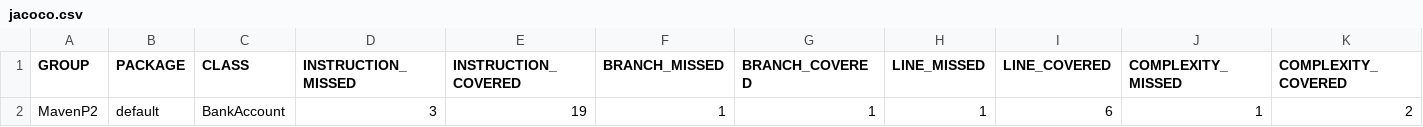
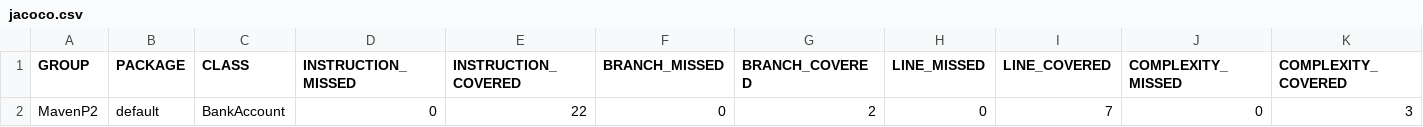
Before and after one commit to FanZouGit/mavenp2, a CSV file: target/site/jacoco/jacoco.csv, drawn as a sheet; only a part is shown; the diff names each change by its address in the sheet, - before the commit and + after, or states it on an @@ line.

```diff
--- a/target/site/jacoco/jacoco.csv
+++ b/target/site/jacoco/jacoco.csv
-D2 (INSTRUCTION_MISSED): 3
+D2 (INSTRUCTION_MISSED): 0
-E2 (INSTRUCTION_COVERED): 19
+E2 (INSTRUCTION_COVERED): 22
-F2 (BRANCH_MISSED): 1
+F2 (BRANCH_MISSED): 0
-G2 (BRANCH_COVERED): 1
+G2 (BRANCH_COVERED): 2
-H2 (LINE_MISSED): 1
+H2 (LINE_MISSED): 0
-I2 (LINE_COVERED): 6
+I2 (LINE_COVERED): 7
-J2 (COMPLEXITY_MISSED): 1
+J2 (COMPLEXITY_MISSED): 0
-K2 (COMPLEXITY_COVERED): 2
+K2 (COMPLEXITY_COVERED): 3
```
Also changed, not shown: 12 other files.
